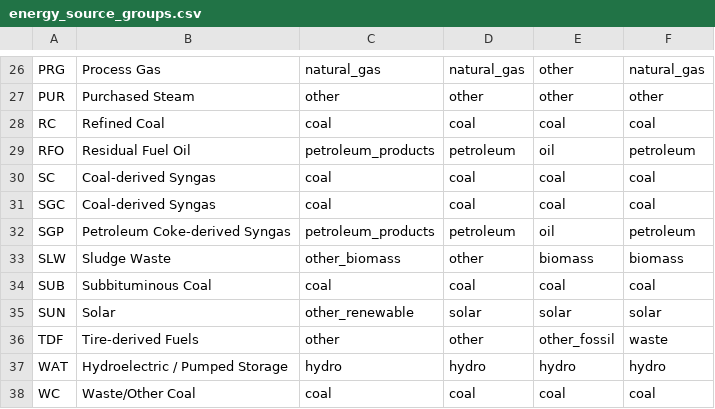
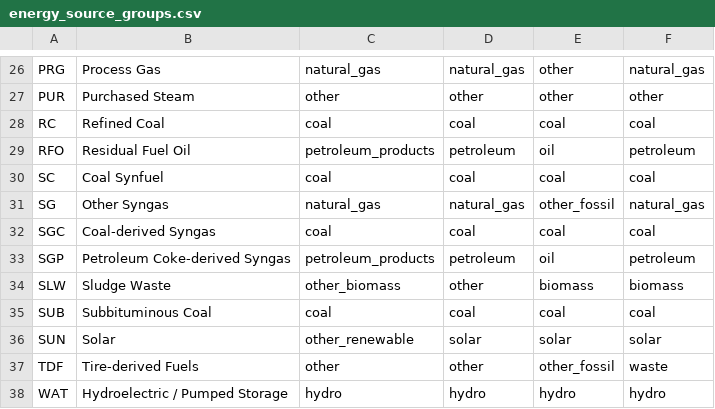
Before and after one commit to singularity-energy/open-grid-emissions, a CSV file: src/oge/reference_tables/energy_source_groups.csv, drawn as a sheet; only a part is shown, gaps mark what is left out; the shorter side is filled out with more unchanged rows.

```diff
--- a/src/oge/reference_tables/energy_source_groups.csv
+++ b/src/oge/reference_tables/energy_source_groups.csv
@@ -29,3 +29,4 @@ RC,Refined Coal,coal,coal,coal,coal
 RFO,Residual Fuel Oil,petroleum_products,petroleum,oil,petroleum
-SC,Coal-derived Syngas,coal,coal,coal,coal
+SC,Coal Synfuel,coal,coal,coal,coal
+SG,Other Syngas,natural_gas,natural_gas,other_fossil,natural_gas
 SGC,Coal-derived Syngas,coal,coal,coal,coal
```
Also changed, not shown: src/oge/reference_tables/utility_name_ba_code_map.csv, 2 other files.
